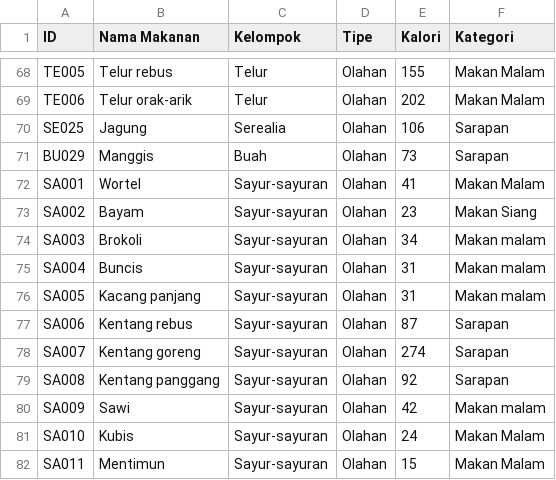
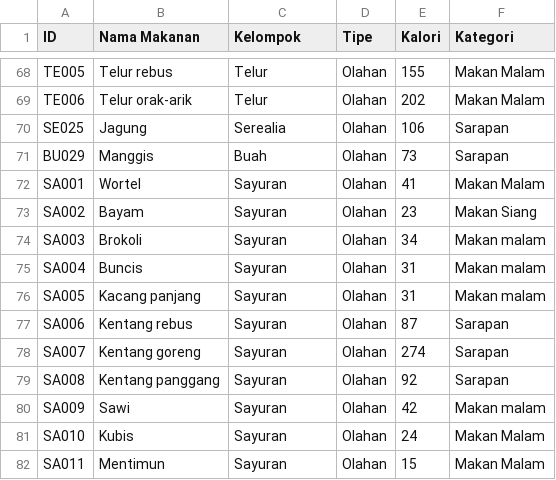
Before and after one commit to AhmadFM/CalcolatorP, a CSV file: database1.csv, drawn as a sheet; only a part is shown, gaps mark what is left out.

```diff
--- a/database1.csv
+++ b/database1.csv
@@ -71,12 +71,12 @@ SE025,Jagung,Serealia,Olahan,106,Sarapan
 BU029,Manggis,Buah,Olahan,73,Sarapan
-SA001,Wortel,Sayur-sayuran,Olahan,41,Makan Malam
-SA002,Bayam,Sayur-sayuran,Olahan,23,Makan Siang
-SA003,Brokoli,Sayur-sayuran,Olahan,34,Makan malam
-SA004,Buncis,Sayur-sayuran,Olahan,31,Makan malam
-SA005,Kacang panjang,Sayur-sayuran,Olahan,31,Makan malam
-SA006,Kentang rebus,Sayur-sayuran,Olahan,87,Sarapan
-SA007,Kentang goreng,Sayur-sayuran,Olahan,274,Sarapan
-SA008,Kentang panggang,Sayur-sayuran,Olahan,92,Sarapan
-SA009,Sawi,Sayur-sayuran,Olahan,42,Makan malam
-SA010,Kubis,Sayur-sayuran,Olahan,24,Makan Malam
-SA011,Mentimun,Sayur-sayuran,Olahan,15,Makan Malam
+SA001,Wortel,Sayuran,Olahan,41,Makan Malam
+SA002,Bayam,Sayuran,Olahan,23,Makan Siang
+SA003,Brokoli,Sayuran,Olahan,34,Makan malam
+SA004,Buncis,Sayuran,Olahan,31,Makan malam
+SA005,Kacang panjang,Sayuran,Olahan,31,Makan malam
+SA006,Kentang rebus,Sayuran,Olahan,87,Sarapan
+SA007,Kentang goreng,Sayuran,Olahan,274,Sarapan
+SA008,Kentang panggang,Sayuran,Olahan,92,Sarapan
+SA009,Sawi,Sayuran,Olahan,42,Makan malam
+SA010,Kubis,Sayuran,Olahan,24,Makan Malam
+SA011,Mentimun,Sayuran,Olahan,15,Makan Malam
```
Also changed, not shown: 1 other file.
